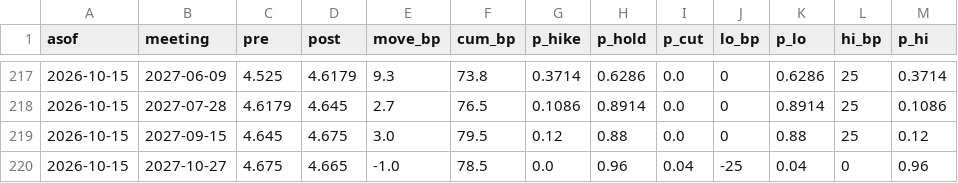
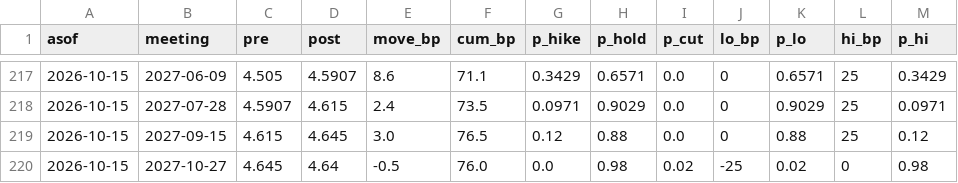
Before and after one commit to henrylin1009/us-rates-monitor, a CSV file: docs/data/fed_path.csv, drawn as a sheet; only a part is shown, gaps mark what is left out; the diff covers the shown part only.

```diff
--- a/docs/data/fed_path.csv
+++ b/docs/data/fed_path.csv
@@ -217,4 +217,4 @@ asof,meeting,pre,post,move_bp,cum_bp,p_hike,p_hold,p_cut,lo_bp,p_lo,hi_bp,p_hi
-2026-10-15,2027-06-09,4.525,4.6179,9.3,73.8,0.3714,0.6286,0.0,0,0.6286,25,0.3714
-2026-10-15,2027-07-28,4.6179,4.645,2.7,76.5,0.1086,0.8914,0.0,0,0.8914,25,0.1086
-2026-10-15,2027-09-15,4.645,4.675,3.0,79.5,0.12,0.88,0.0,0,0.88,25,0.12
-2026-10-15,2027-10-27,4.675,4.665,-1.0,78.5,0.0,0.96,0.04,-25,0.04,0,0.96
+2026-10-15,2027-06-09,4.505,4.5907,8.6,71.1,0.3429,0.6571,0.0,0,0.6571,25,0.3429
+2026-10-15,2027-07-28,4.5907,4.615,2.4,73.5,0.0971,0.9029,0.0,0,0.9029,25,0.0971
+2026-10-15,2027-09-15,4.615,4.645,3.0,76.5,0.12,0.88,0.0,0,0.88,25,0.12
+2026-10-15,2027-10-27,4.645,4.64,-0.5,76.0,0.0,0.98,0.02,-25,0.02,0,0.98
```
Also changed, not shown: 10 added rows and 34 edited cells elsewhere in this file, docs/data/fed_path_sr3.csv, docs/data/fed_summary.csv, 12 other files.
